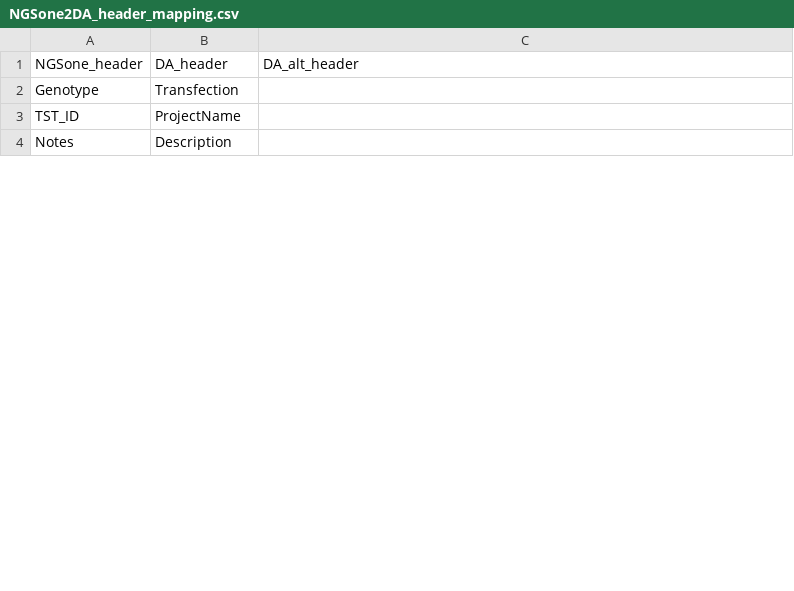
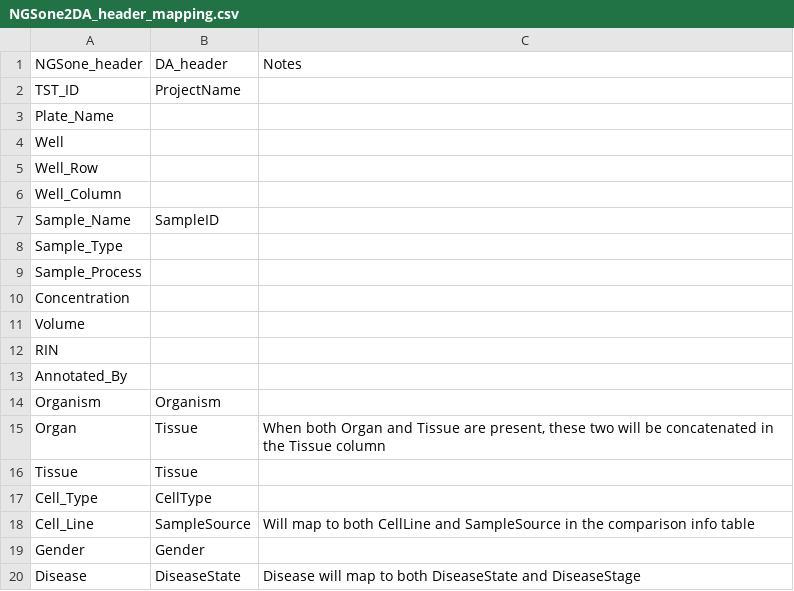
Before and after one commit to interactivereport/RNASequest, a CSV file: src/NGSone2DA_header_mapping.csv, drawn as a sheet; only a part is shown; the shorter side is filled out with more unchanged rows; the diff covers the shown part only.

Commit message:
EA2DA function update: mapping table & using adjusted TPM as expression data

```diff
--- a/src/NGSone2DA_header_mapping.csv
+++ b/src/NGSone2DA_header_mapping.csv
@@ -1,3 +1,20 @@
-NGSone_header,DA_header,DA_alt_header
-Genotype,Transfection,
+NGSone_header,DA_header,Notes
 TST_ID,ProjectName,
+Plate_Name,,
+Well,,
+Well_Row,,
+Well_Column,,
+Sample_Name,SampleID,
+Sample_Type,,
+Sample_Process,,
+Concentration,,
+Volume,,
+RIN,,
+Annotated_By,,
+Organism,Organism,
+Organ,Tissue,"When both Organ and Tissue are present, these two will be concatenated in the Tissue column"
+Tissue,Tissue,
+Cell_Type,CellType,
+Cell_Line,SampleSource,Will map to both CellLine and SampleSource in the comparison info table
+Gender,Gender,
+Disease,DiseaseState,Disease will map to both DiseaseState and DiseaseStage
```
Also changed, not shown: 30 added rows, 6 removed rows, 1 moved row and 1 edited cell elsewhere in this file, 2 other files.
